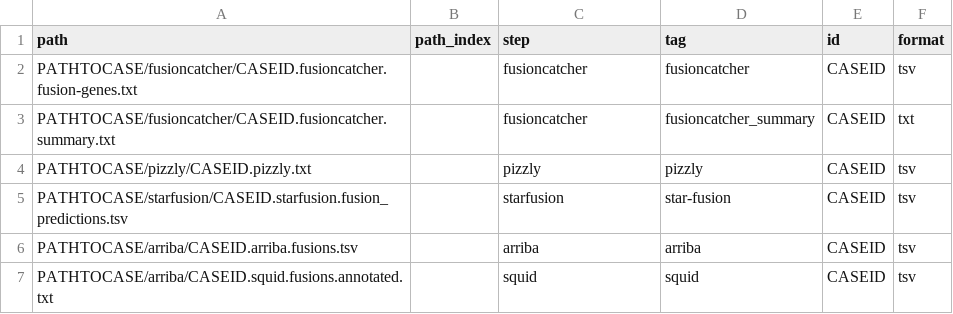
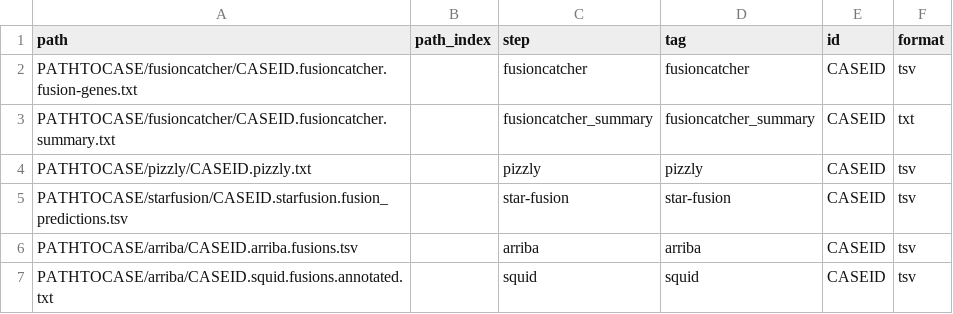
Before and after one commit to Clinical-Genomics/cg, a CSV file: cg/resources/rnafusion_bundle_filenames.csv, drawn as a sheet.

Commit message:
update steps to correspond to hermes

```diff
--- a/cg/resources/rnafusion_bundle_filenames.csv
+++ b/cg/resources/rnafusion_bundle_filenames.csv
@@ -2,5 +2,5 @@ path,path_index,step,tag,id,format
 PATHTOCASE/fusioncatcher/CASEID.fusioncatcher.fusion-genes.txt,,fusioncatcher,fusioncatcher,CASEID,tsv
-PATHTOCASE/fusioncatcher/CASEID.fusioncatcher.summary.txt,,fusioncatcher,fusioncatcher_summary,CASEID,txt
+PATHTOCASE/fusioncatcher/CASEID.fusioncatcher.summary.txt,,fusioncatcher_summary,fusioncatcher_summary,CASEID,txt
 PATHTOCASE/pizzly/CASEID.pizzly.txt,,pizzly,pizzly,CASEID,tsv
-PATHTOCASE/starfusion/CASEID.starfusion.fusion_predictions.tsv,,starfusion,star-fusion,CASEID,tsv
+PATHTOCASE/starfusion/CASEID.starfusion.fusion_predictions.tsv,,star-fusion,star-fusion,CASEID,tsv
 PATHTOCASE/arriba/CASEID.arriba.fusions.tsv,,arriba,arriba,CASEID,tsv
```
